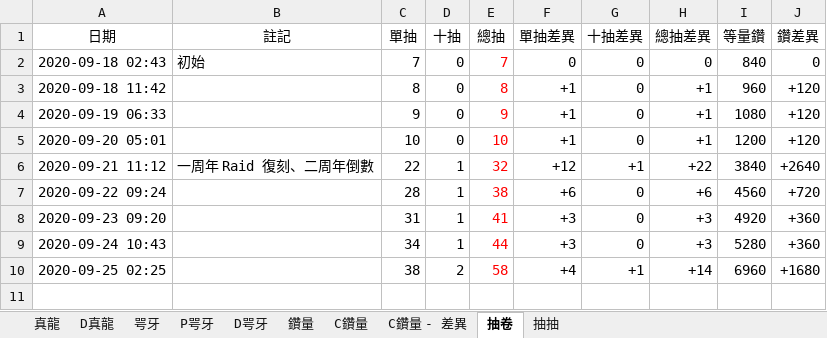
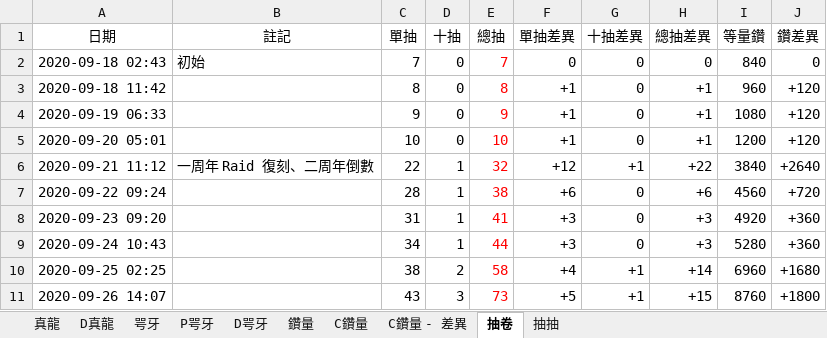
Before and after one commit to RaenonX-DL/dragalia-data-track, an Excel workbook: Dragalia Data.xlsx, sheet 抽卷, drawn as a sheet; values as stored, in another font and other column widths than the file's, no borders; the diff names each change by its address in the sheet, - before the commit and + after, or states it on an @@ line.

```diff
--- a/Dragalia Data.xlsx (sheet 抽卷)
+++ b/Dragalia Data.xlsx (sheet 抽卷)
+row 11: 2020-09-26 14:07 |  | 43 | 3 | 73 | +5 | +1 | +15 | 8760 | +1800
```
Also changed, not shown: sheet D真龍, sheet 真龍, sheet 鑽量, sheet 抽抽, formulas that keep their value, hidden cells, charts or pictures.
